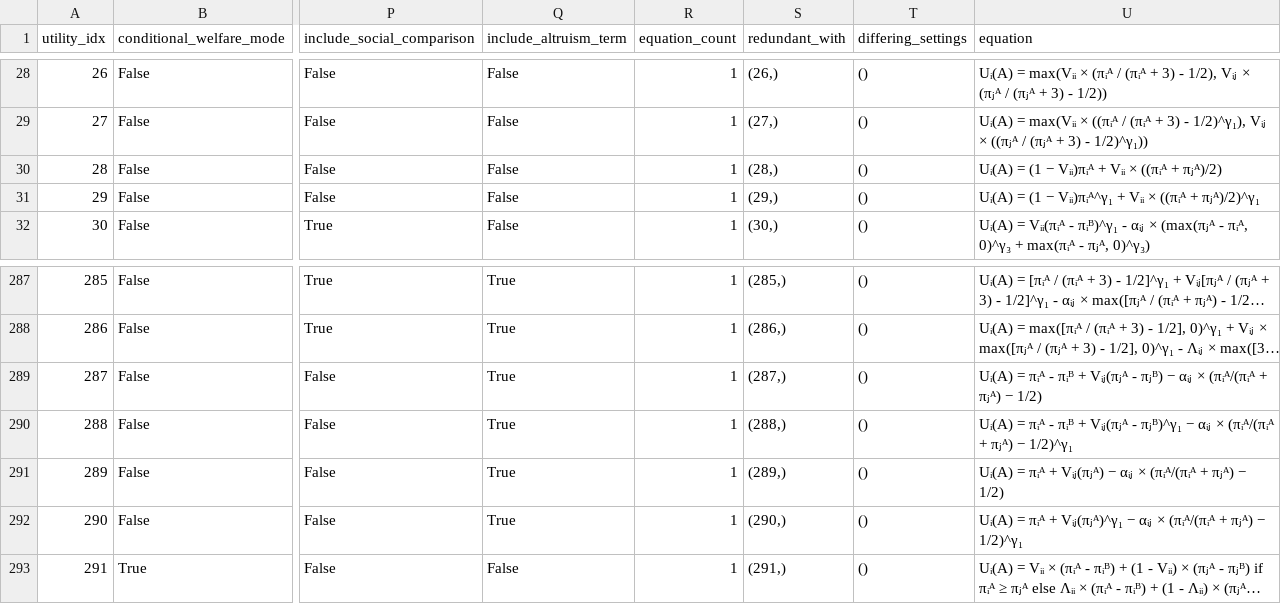
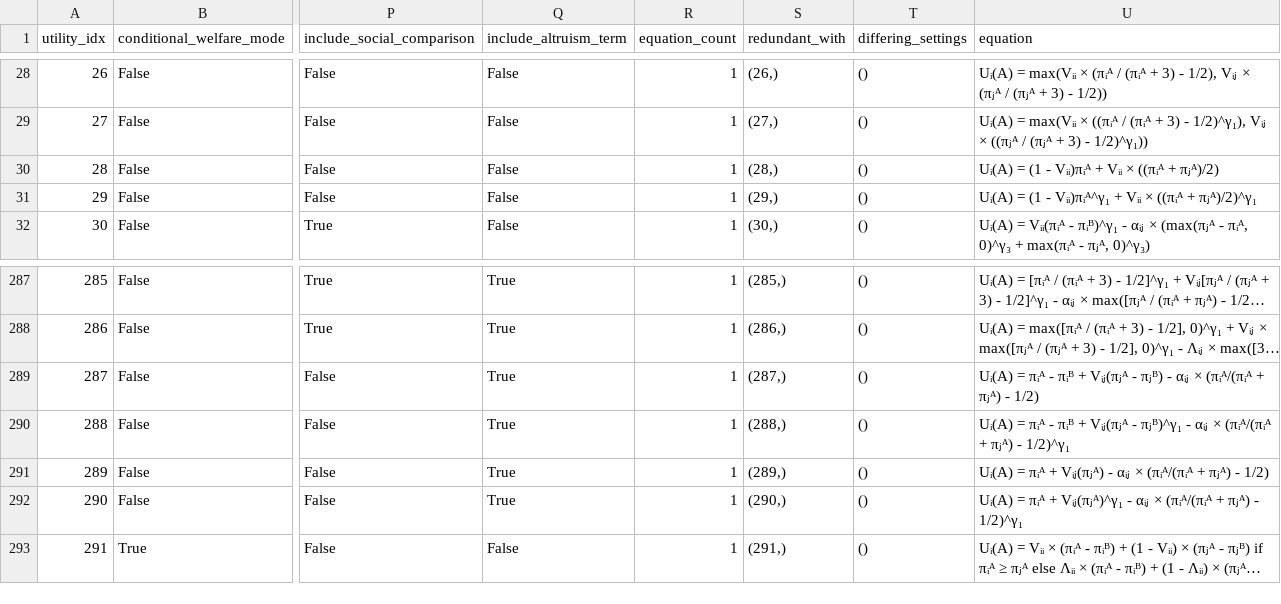
Before and after one commit to gregstan/hidden-motives-analysis, a CSV file: demo_files/processed/redundant_utility_functions.csv, drawn as a sheet; only a part is shown, gaps mark what is left out; long unchanged cells end in …; the diff covers the shown part only; the diff names each change by its address in the sheet, - before the commit and + after, or states it on an @@ line.

```diff
--- a/demo_files/processed/redundant_utility_functions.csv
+++ b/demo_files/processed/redundant_utility_functions.csv
-U30 (equation): Uᵢ(A) = (1 − Vᵢᵢ)πᵢᴬ + Vᵢᵢ × ((πᵢᴬ + πⱼᴬ)/2)
+U30 (equation): Uᵢ(A) = (1 - Vᵢᵢ)πᵢᴬ + Vᵢᵢ × ((πᵢᴬ + πⱼᴬ)/2)
-U31 (equation): …= (1 − Vᵢᵢ)πᵢᴬ^γ₁ +…
+U31 (equation): …= (1 - Vᵢᵢ)πᵢᴬ^γ₁ +…
-U289 (equation): …- πⱼᴮ) − αᵢⱼ × (πᵢᴬ/(πᵢᴬ + πⱼᴬ) − 1/2)
+U289 (equation): …- πⱼᴮ) - αᵢⱼ × (πᵢᴬ/(πᵢᴬ + πⱼᴬ) - 1/2)
-U290 (equation): …- πⱼᴮ)^γ₁ − αᵢⱼ × (πᵢᴬ/(πᵢᴬ + πⱼᴬ) − 1/2)^γ₁
+U290 (equation): …- πⱼᴮ)^γ₁ - αᵢⱼ × (πᵢᴬ/(πᵢᴬ + πⱼᴬ) - 1/2)^γ₁
-U291 (equation): …+ Vᵢⱼ(πⱼᴬ) − αᵢⱼ × (πᵢᴬ/(πᵢᴬ + πⱼᴬ) − 1/2)
+U291 (equation): …+ Vᵢⱼ(πⱼᴬ) - αᵢⱼ × (πᵢᴬ/(πᵢᴬ + πⱼᴬ) - 1/2)
-U292 (equation): …+ Vᵢⱼ(πⱼᴬ)^γ₁ − αᵢⱼ × (πᵢᴬ/(πᵢᴬ + πⱼᴬ) − 1/2)^γ₁
+U292 (equation): …+ Vᵢⱼ(πⱼᴬ)^γ₁ - αᵢⱼ × (πᵢᴬ/(πᵢᴬ + πⱼᴬ) - 1/2)^γ₁
```
Also changed, not shown: 19 edited cells elsewhere in this file, 4 other files.
